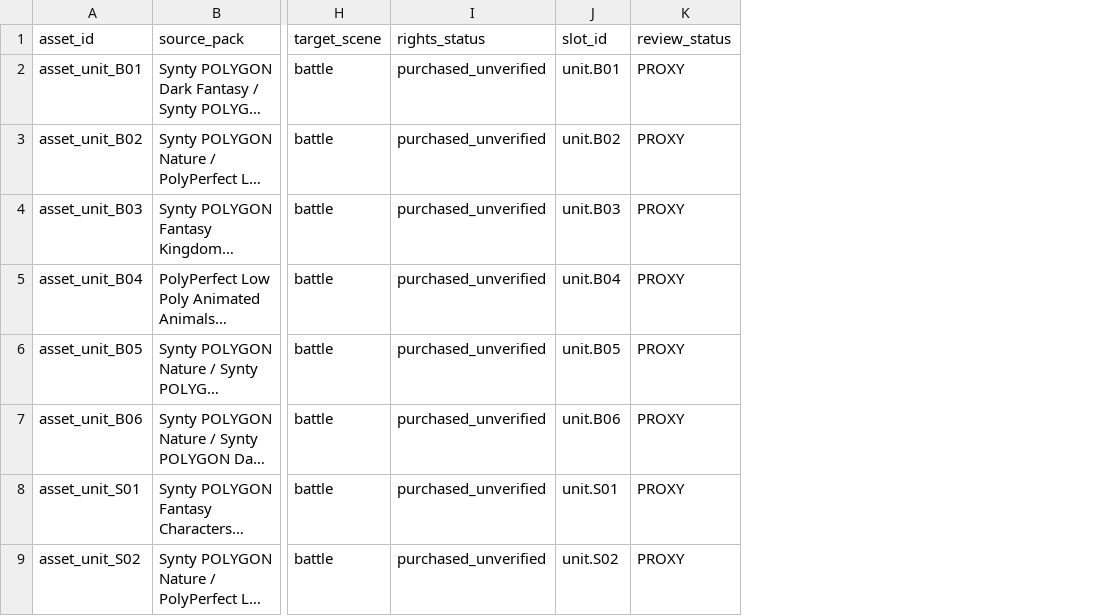
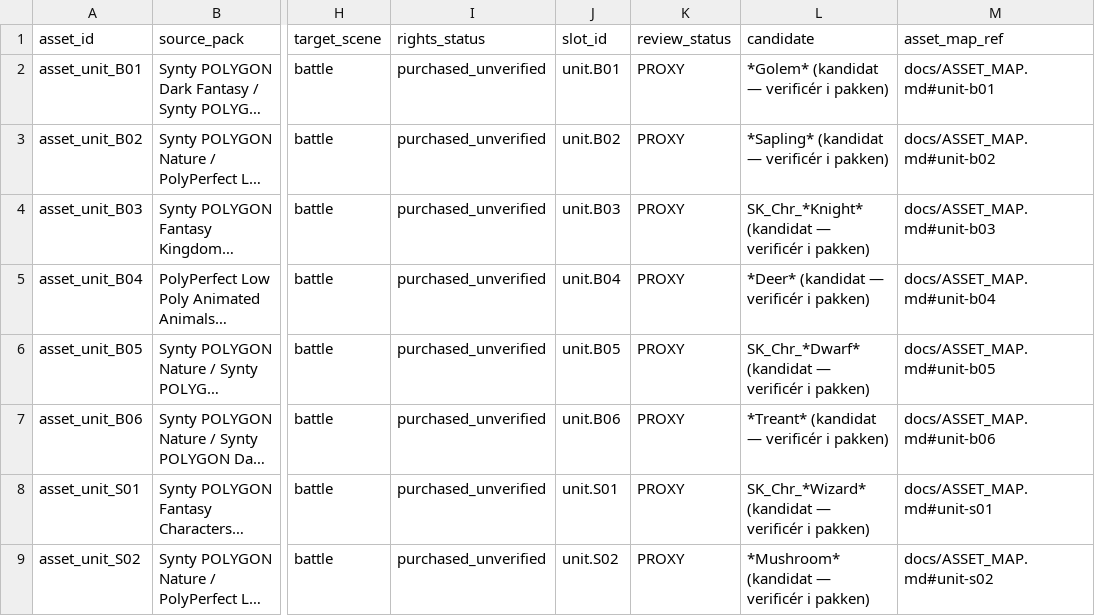
Before and after one commit to sebastianlistfeirup/Lastroot, a CSV file: docs/ASSET_LEDGER.csv, drawn as a sheet; only a part is shown, gaps mark what is left out; long unchanged cells end in …; the diff names each change by its address in the sheet, - before the commit and + after, or states it on an @@ line.

```diff
--- a/docs/ASSET_LEDGER.csv
+++ b/docs/ASSET_LEDGER.csv
+column L (candidate), rows 2-9: *Golem* (kandidat — verificér i pakken) | *Sapling* (kandidat — verificér i pakken) | SK_Chr_*Knight* (kandidat — verificér i pakken) | *Deer* (kandidat — verificér i pakken) | SK_Chr_*Dwarf* (kandidat — verificér i pakken) | *Treant* (kandidat — verificér i pakken) | SK_Chr_*Wizard* (kandidat — verificér i pakken) | *Mushroom* (kandidat — verificér i pakken)
+column M (asset_map_ref), rows 2-9: docs/ASSET_MAP.md#unit-b01 | docs/ASSET_MAP.md#unit-b02 | docs/ASSET_MAP.md#unit-b03 | docs/ASSET_MAP.md#unit-b04 | docs/ASSET_MAP.md#unit-b05 | docs/ASSET_MAP.md#unit-b06 | docs/ASSET_MAP.md#unit-s01 | docs/ASSET_MAP.md#unit-s02
```
Also changed, not shown: 29 other files.
